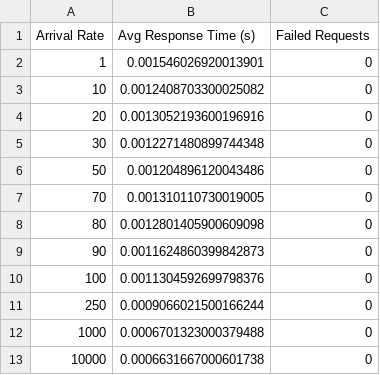
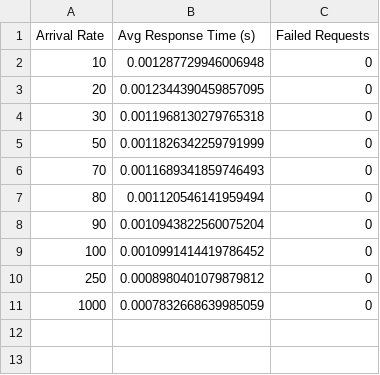
Before and after one commit to jackyeung99/Engineering_Cloud_Computing, a CSV file: performance/arrival_rate.csv, drawn as a sheet.

```diff
--- a/performance/arrival_rate.csv
+++ b/performance/arrival_rate.csv
@@ -1,13 +1,11 @@
 Arrival Rate,Avg Response Time (s),Failed Requests
-1,0.001546026920013901,0
-10,0.0012408703300025082,0
-20,0.0013052193600196916,0
-30,0.0012271480899744348,0
-50,0.001204896120043486,0
-70,0.001310110730019005,0
-80,0.0012801405900609098,0
-90,0.0011624860399842873,0
-100,0.0011304592699798376,0
-250,0.0009066021500166244,0
-1000,0.0006701323000379488,0
-10000,0.0006631667000601738,0
+10,0.001287729946006948,0
+20,0.0012344390459857095,0
+30,0.0011968130279765318,0
+50,0.0011826342259791999,0
+70,0.0011689341859746493,0
+80,0.001120546141959494,0
+90,0.0010943822560075204,0
+100,0.0010991414419786452,0
+250,0.0008980401079879812,0
+1000,0.0007832668639985059,0
```
Also changed, not shown: 2 other files.
